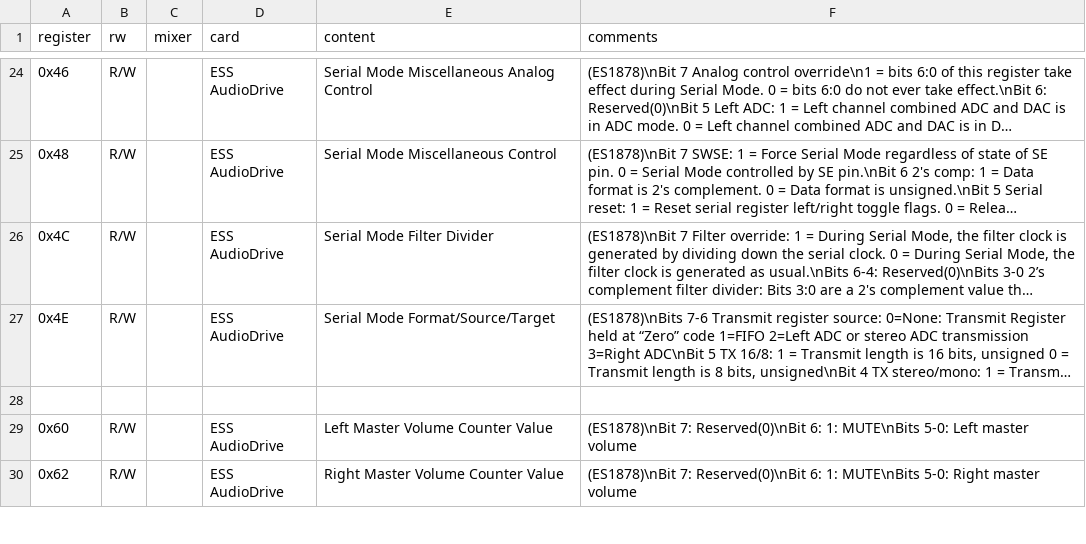
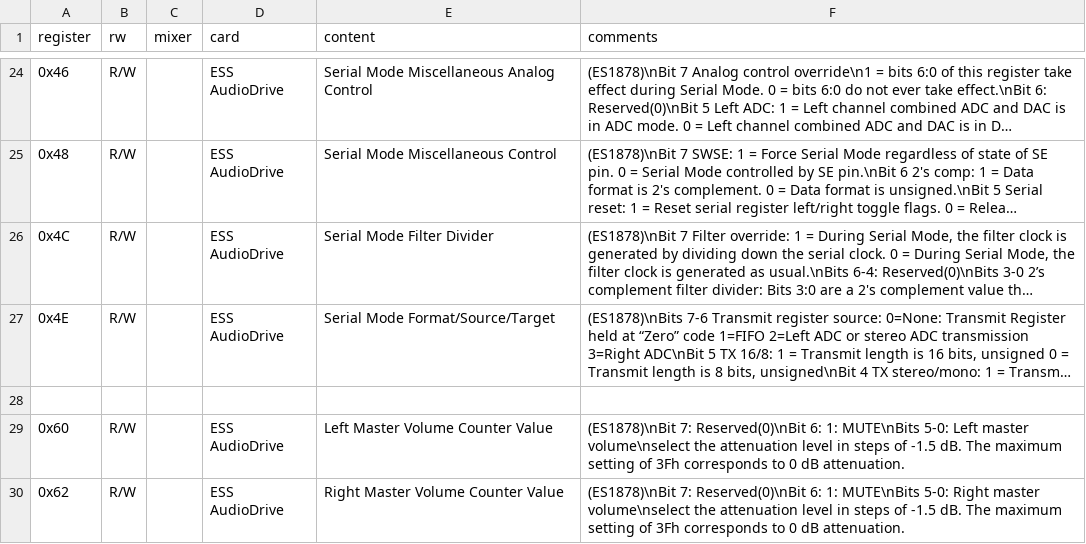
Before and after one commit to joncampbell123/a-pile-of-documentation, a CSV file: tables/sound/ibm/sound-blaster/sound-blaster-mixer-registers--hackipedia-org--hackipedia-org-sound-and-music-sound-blaster-ess-es1878.csv, drawn as a sheet; only a part is shown, gaps mark what is left out; long unchanged cells end in …; the diff covers the shown part only.

Commit message:
more

```diff
--- a/tables/sound/ibm/sound-blaster/sound-blaster-mixer-registers--hackipedia-org--hackipedia-org-sound-and-music-sound-blaster-ess-es1878.csv
+++ b/tables/sound/ibm/sound-blaster/sound-blaster-mixer-registers--hackipedia-org--hackipedia-org-sound-and-music-sound-blaster-ess-es1878.csv
@@ -28,3 +28,3 @@ register,rw,mixer,card,content,comments
 
-0x60,R/W,"","ESS AudioDrive","Left Master Volume Counter Value","(ES1878)\nBit 7: Reserved(0)\nBit 6: 1: MUTE\nBits 5-0: Left master volume"
-0x62,R/W,"","ESS AudioDrive","Right Master Volume Counter Value","(ES1878)\nBit 7: Reserved(0)\nBit 6: 1: MUTE\nBits 5-0: Right master volume"
+0x60,R/W,"","ESS AudioDrive","Left Master Volume Counter Value","(ES1878)\nBit 7: Reserved(0)\nBit 6: 1: MUTE\nBits 5-0: Left master volume\nselect the attenuation level in steps of -1.5 dB. The maximum setting of 3Fh corresponds to 0 dB attenuation."
+0x62,R/W,"","ESS AudioDrive","Right Master Volume Counter Value","(ES1878)\nBit 7: Reserved(0)\nBit 6: 1: MUTE\nBits 5-0: Right master volume\nselect the attenuation level in steps of -1.5 dB. The maximum setting of 3Fh corresponds to 0 dB attenuation."
```
Also changed, not shown: 1 edited cell elsewhere in this file.
